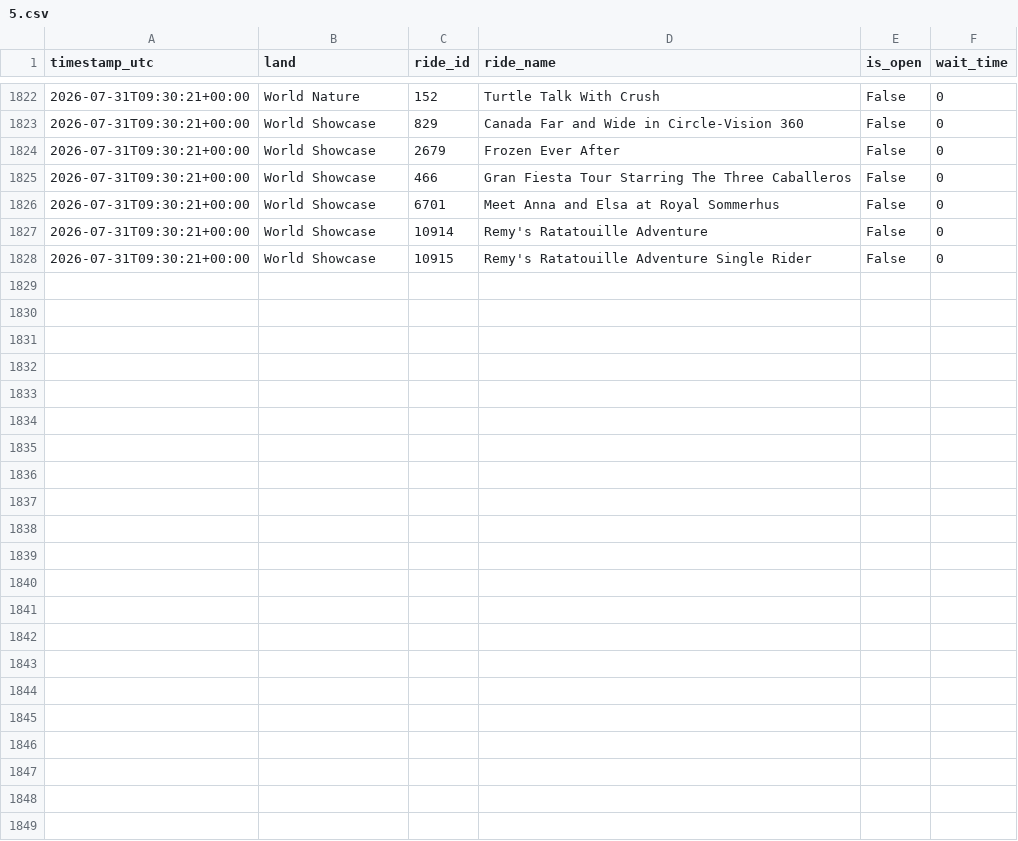
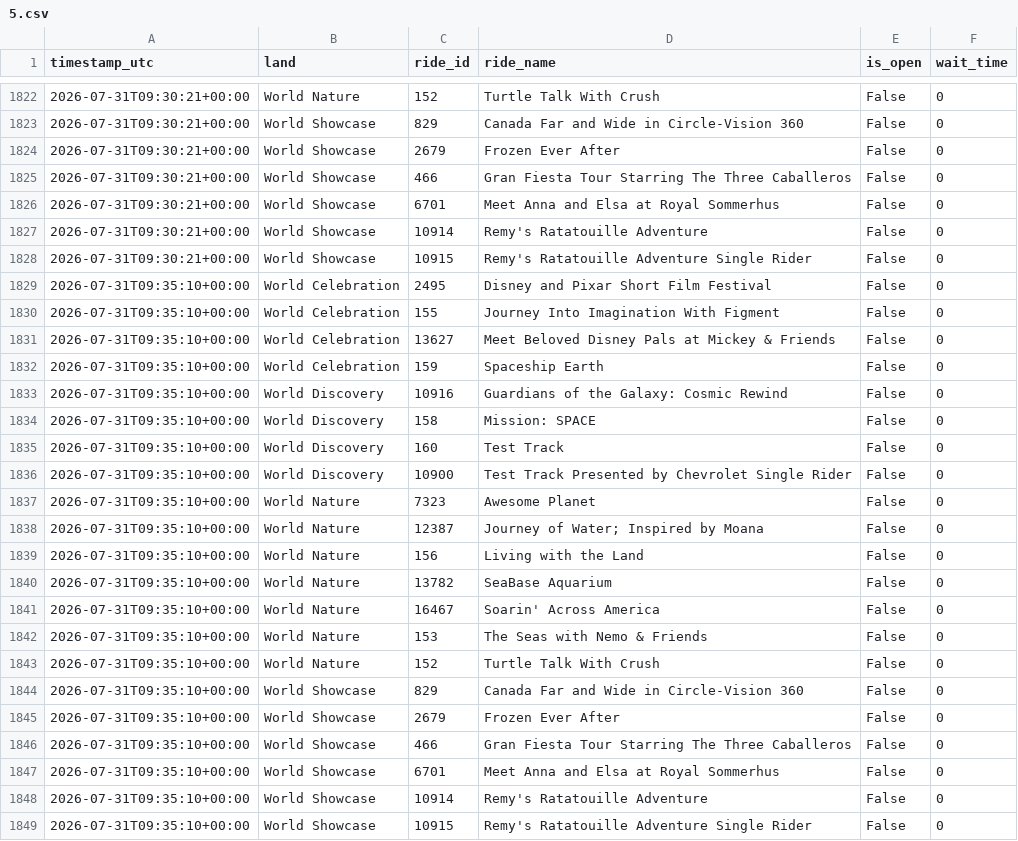
Before and after one commit to GustavoLuza/rideradar-queue-data, a CSV file: data/5.csv, drawn as a sheet; only a part is shown, gaps mark what is left out; the diff names each change by its address in the sheet, - before the commit and + after, or states it on an @@ line.

```diff
--- a/data/5.csv
+++ b/data/5.csv
+row 1829: 2026-07-31T09:35:10+00:00 | World Celebration | 2495 | Disney and Pixar Short Film Festival | False | 0
+row 1830: 2026-07-31T09:35:10+00:00 | World Celebration | 155 | Journey Into Imagination With Figment | False | 0
+row 1831: 2026-07-31T09:35:10+00:00 | World Celebration | 13627 | Meet Beloved Disney Pals at Mickey & Friends | False | 0
+row 1832: 2026-07-31T09:35:10+00:00 | World Celebration | 159 | Spaceship Earth | False | 0
+row 1833: 2026-07-31T09:35:10+00:00 | World Discovery | 10916 | Guardians of the Galaxy: Cosmic Rewind | False | 0
+row 1834: 2026-07-31T09:35:10+00:00 | World Discovery | 158 | Mission: SPACE | False | 0
+row 1835: 2026-07-31T09:35:10+00:00 | World Discovery | 160 | Test Track | False | 0
+row 1836: 2026-07-31T09:35:10+00:00 | World Discovery | 10900 | Test Track Presented by Chevrolet Single Rider | False | 0
+row 1837: 2026-07-31T09:35:10+00:00 | World Nature | 7323 | Awesome Planet | False | 0
+row 1838: 2026-07-31T09:35:10+00:00 | World Nature | 12387 | Journey of Water; Inspired by Moana | False | 0
+row 1839: 2026-07-31T09:35:10+00:00 | World Nature | 156 | Living with the Land | False | 0
+row 1840: 2026-07-31T09:35:10+00:00 | World Nature | 13782 | SeaBase Aquarium | False | 0
+row 1841: 2026-07-31T09:35:10+00:00 | World Nature | 16467 | Soarin' Across America | False | 0
+row 1842: 2026-07-31T09:35:10+00:00 | World Nature | 153 | The Seas with Nemo & Friends | False | 0
+row 1843: 2026-07-31T09:35:10+00:00 | World Nature | 152 | Turtle Talk With Crush | False | 0
+row 1844: 2026-07-31T09:35:10+00:00 | World Showcase | 829 | Canada Far and Wide in Circle-Vision 360 | False | 0
+row 1845: 2026-07-31T09:35:10+00:00 | World Showcase | 2679 | Frozen Ever After | False | 0
+row 1846: 2026-07-31T09:35:10+00:00 | World Showcase | 466 | Gran Fiesta Tour Starring The Three Caballeros | False | 0
+row 1847: 2026-07-31T09:35:10+00:00 | World Showcase | 6701 | Meet Anna and Elsa at Royal Sommerhus | False | 0
+row 1848: 2026-07-31T09:35:10+00:00 | World Showcase | 10914 | Remy's Ratatouille Adventure | False | 0
+row 1849: 2026-07-31T09:35:10+00:00 | World Showcase | 10915 | Remy's Ratatouille Adventure Single Rider | False | 0
```
Also changed, not shown: data/334.csv, data/6.csv, 6 other files.
